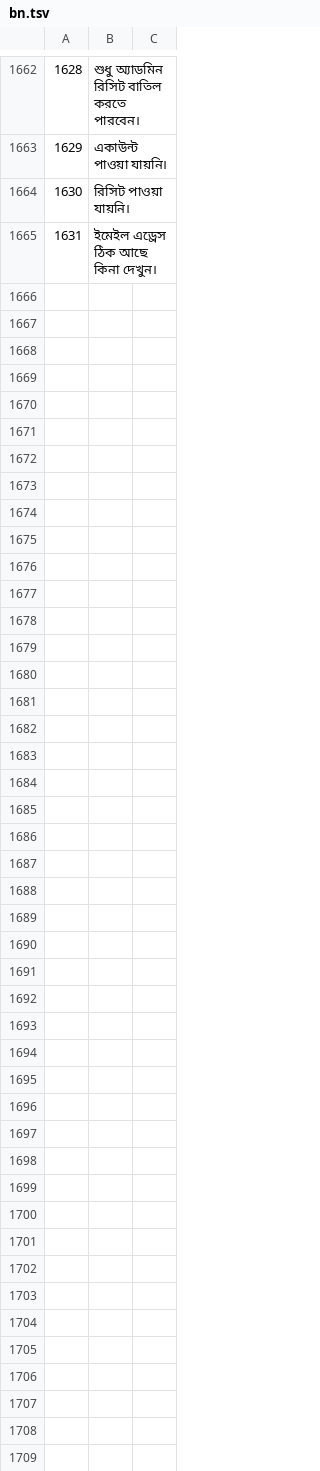
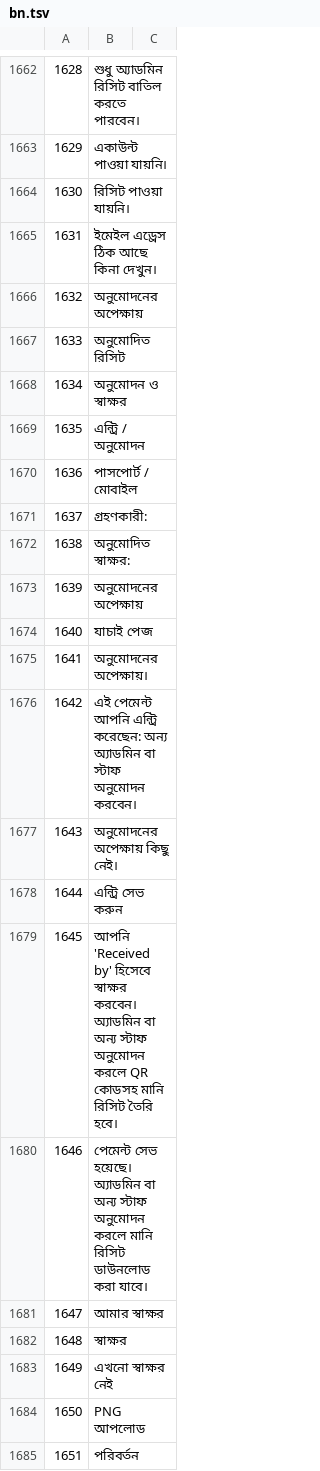
Before and after one commit to sjn6t9/migV33, a TSV file: i18n/bn.tsv, drawn as a sheet; only a part is shown, gaps mark what is left out; the diff covers the shown part only; the diff names each change by its address in the sheet, - before the commit and + after, or states it on an @@ line.

```diff
--- a/i18n/bn.tsv
+++ b/i18n/bn.tsv
+row 1666: 1632 | অনুমোদনের অপেক্ষায়
+row 1667: 1633 | অনুমোদিত রিসিট
+row 1668: 1634 | অনুমোদন ও স্বাক্ষর
+row 1669: 1635 | এন্ট্রি / অনুমোদন
+row 1670: 1636 | পাসপোর্ট / মোবাইল
+row 1671: 1637 | গ্রহণকারী:
+row 1672: 1638 | অনুমোদিত স্বাক্ষর:
+row 1673: 1639 | অনুমোদনের অপেক্ষায়
+row 1674: 1640 | যাচাই পেজ
+row 1675: 1641 | অনুমোদনের অপেক্ষায়।
+row 1676: 1642 | এই পেমেন্ট আপনি এন্ট্রি করেছেন: অন্য অ্যাডমিন বা স্টাফ অনুমোদন করবেন।
+row 1677: 1643 | অনুমোদনের অপেক্ষায় কিছু নেই।
+row 1678: 1644 | এন্ট্রি সেভ করুন
+row 1679: 1645 | আপনি 'Received by' হিসেবে স্বাক্ষর করবেন। অ্যাডমিন বা অন্য স্টাফ অনুমোদন করলে QR কোডসহ মানি রিসিট তৈরি হবে।
+row 1680: 1646 | পেমেন্ট সেভ হয়েছে। অ্যাডমিন বা অন্য স্টাফ অনুমোদন করলে মানি রিসিট ডাউনলোড করা যাবে।
+row 1681: 1647 | আমার স্বাক্ষর
+row 1682: 1648 | স্বাক্ষর
+row 1683: 1649 | এখনো স্বাক্ষর নেই
+row 1684: 1650 | PNG আপলোড
+row 1685: 1651 | পরিবর্তন
```
Also changed, not shown: 28 added rows elsewhere in this file, i18n/ar.tsv, i18n/hi.tsv, 18 other files.
